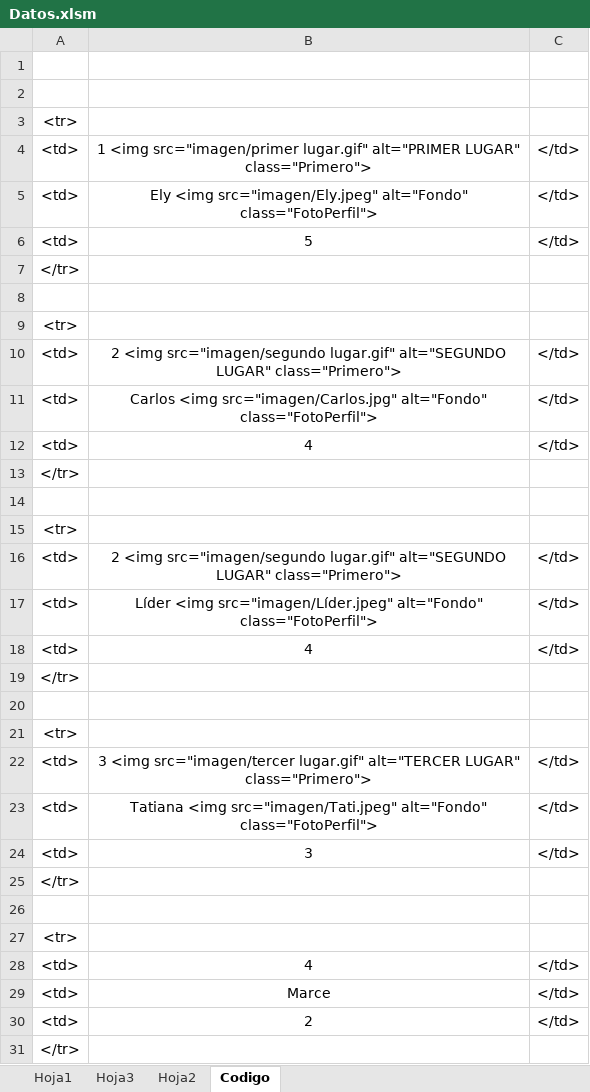
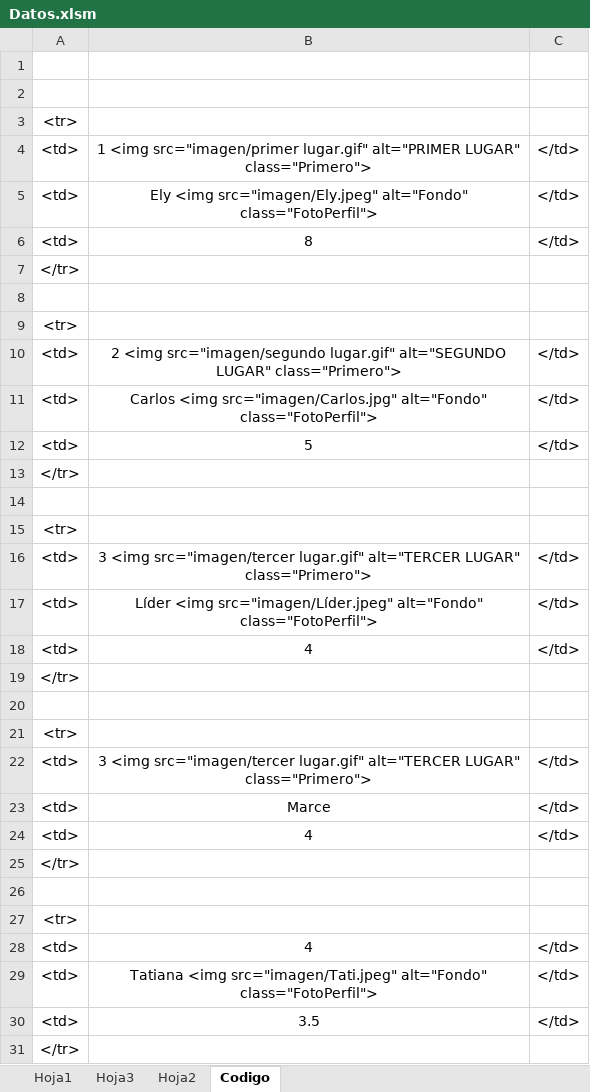
Before and after one commit to diacono81/WebLUdo, an Excel workbook: Datos.xlsm, sheet Codigo, drawn as a sheet; only a part is shown; values as stored, in another font and other column widths than the file's, no borders; removed rows and columns are numbered as before the commit, all else as after; the diff names each change by its address in the sheet, - before the commit and + after, or states it on an @@ line.

```diff
--- a/Datos.xlsm (sheet Codigo)
+++ b/Datos.xlsm (sheet Codigo)
-B6: 5
+B6: 8
+row 12: <td> | 5 | </td>
-row 16: <td> | 2 <img src="imagen/segundo lugar.gif" alt="SEGUNDO LUGAR" class="Primero"> | </td>
+row 16: <td> | 3 <img src="imagen/tercer lugar.gif" alt="TERCER LUGAR" class="Primero"> | </td>
-row 23: <td> | Tatiana <img src="imagen/Tati.jpeg" alt="Fondo" class="FotoPerfil"> | </td>
-B23: 3
+B23: Marce
@@ row 12 moved to row 24: <td> @@
-row 29: <td> | Marce | </td>
-B29: 2
+B29: Tatiana <img src="imagen/Tati.jpeg" alt="Fondo" class="FotoPerfil">
+row 30: <td> | 3.5 | </td>
```
Also changed, not shown: sheet Hoja1, 2 other files.
